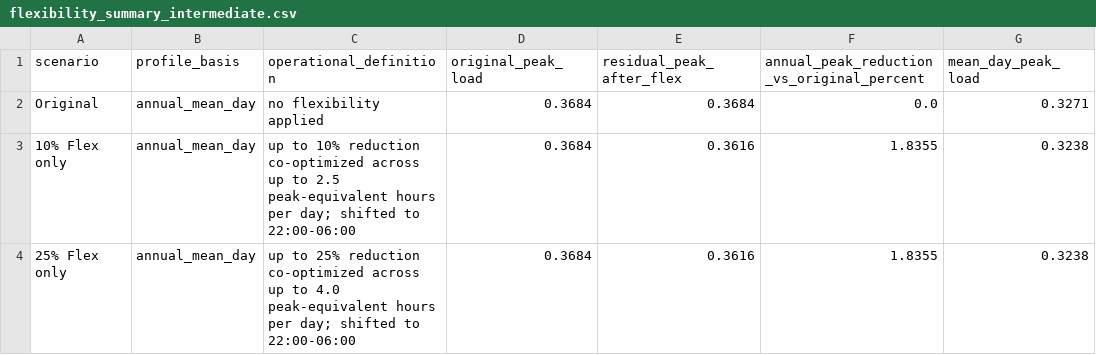
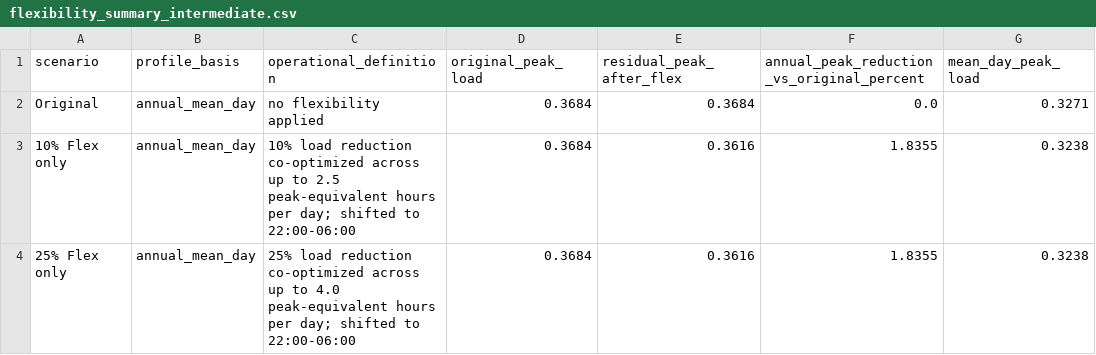
Before and after one commit to NumanDinckan/AI_Flex, a CSV file: rq2/flexibility_summary_intermediate.csv, drawn as a sheet; only a part is shown; the diff names each change by its address in the sheet, - before the commit and + after, or states it on an @@ line.

```diff
--- a/rq2/flexibility_summary_intermediate.csv
+++ b/rq2/flexibility_summary_intermediate.csv
-C3 (operational_definition): up to 10% reduction co-optimized…
+C3 (operational_definition): 10% load reduction co-optimized…
-C4 (operational_definition): up to 25% reduction co-optimized…
+C4 (operational_definition): 25% load reduction co-optimized…
```
Also changed, not shown: rq1/rq1_center_variability_bucket_summary_2025.csv, rq1/rq1_center_variability_metrics_2025.csv, 22 other files.
